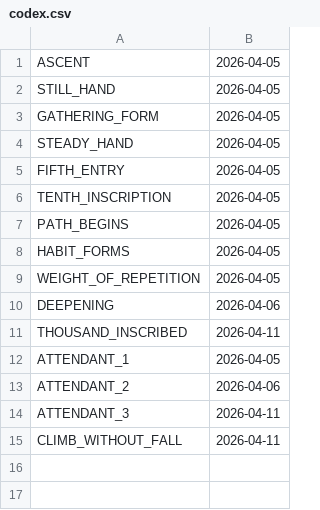
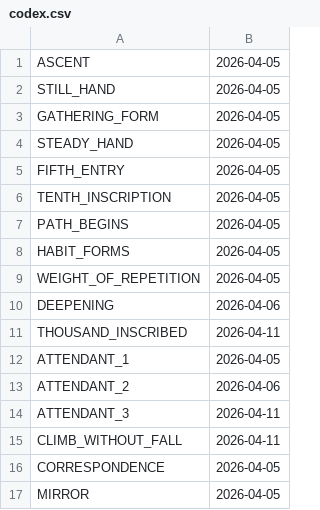
Before and after one commit to Alienchisel/juggle, a CSV file: juggle-data/codex.csv, drawn as a sheet.

```diff
--- a/juggle-data/codex.csv
+++ b/juggle-data/codex.csv
@@ -15 +15,3 @@ ATTENDANT_3,2026-04-11
 CLIMB_WITHOUT_FALL,2026-04-11
+CORRESPONDENCE,2026-04-05
+MIRROR,2026-04-05
```
Also changed, not shown: juggle-data/scores.csv, 3 other files.
